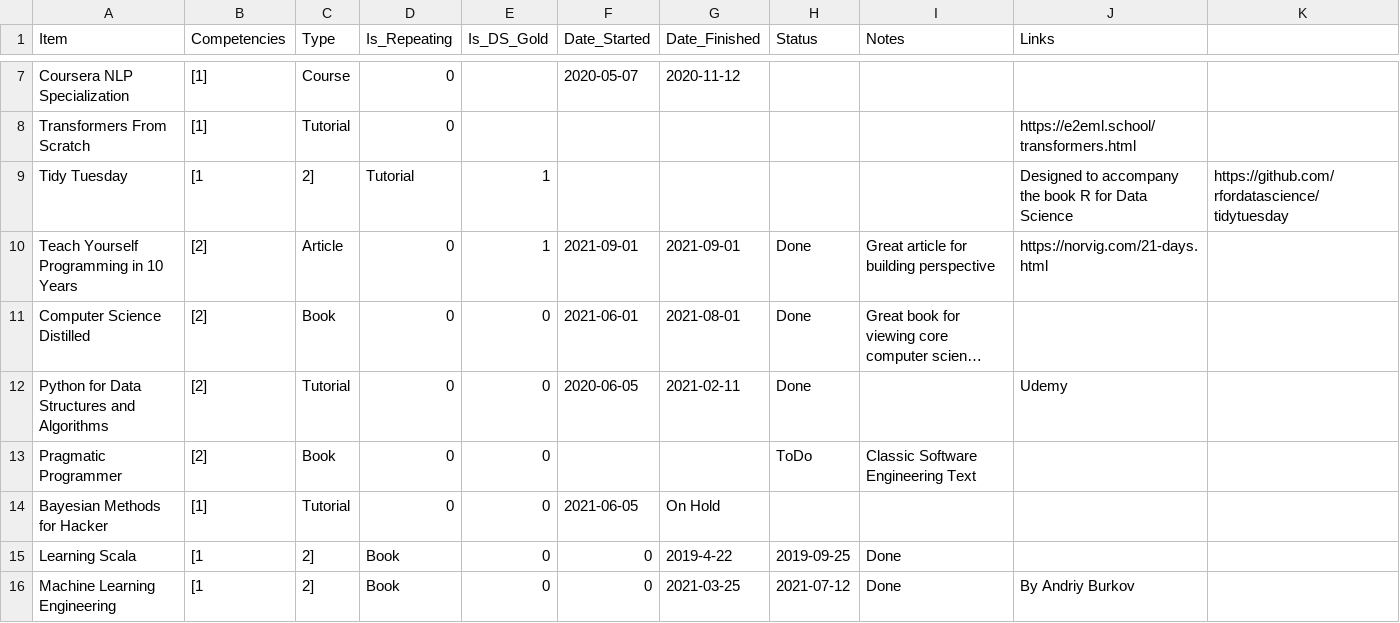
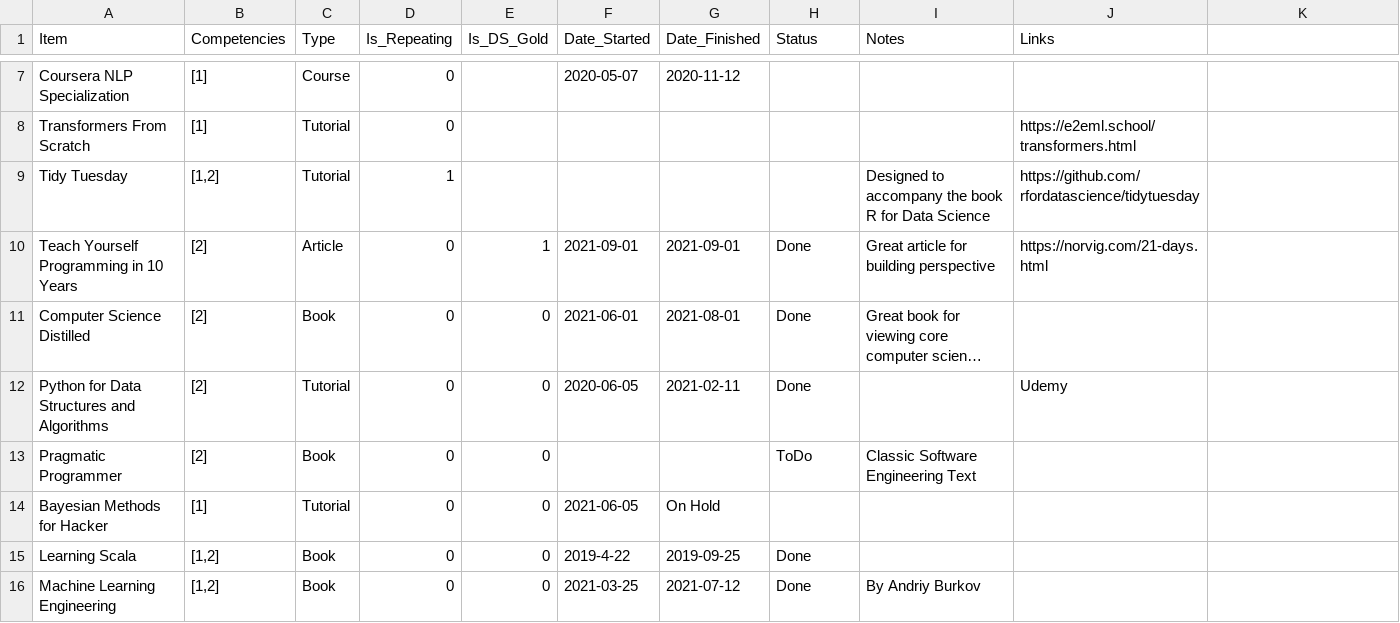
Before and after one commit to jeremymiller00/learning-map, a CSV file: data/items_piped.csv, drawn as a sheet; only a part is shown, gaps mark what is left out; long unchanged cells end in …; removed rows and columns are numbered as before the commit, all else as after; the diff names each change by its address in the sheet, - before the commit and + after, or states it on an @@ line.

Commit message:
Update items_piped.csv

```diff
--- a/data/items_piped.csv
+++ b/data/items_piped.csv
-row 9: Tidy Tuesday | [1 | 2] | Tutorial | 1 |  |  |  |  | Designed to accompany the book R for Data Science | https://github.com/rfordatascience/tidytuesday
+row 9: Tidy Tuesday | [1,2] | Tutorial | 1 |  |  |  |  | Designed to accompany the book R for Data Science | https://github.com/rfordatascience/tidytuesday
-row 15: Learning Scala | [1 | 2] | Book | 0 | 0 | 2019-4-22 | 2019-09-25 | Done
-row 16: Machine Learning Engineering | [1 | 2] | Book | 0 | 0 | 2021-03-25 | 2021-07-12 | Done | By Andriy Burkov
+row 15: Learning Scala | [1,2] | Book | 0 | 0 | 2019-4-22 | 2019-09-25 | Done
+row 16: Machine Learning Engineering | [1,2] | Book | 0 | 0 | 2021-03-25 | 2021-07-12 | Done | By Andriy Burkov
```
